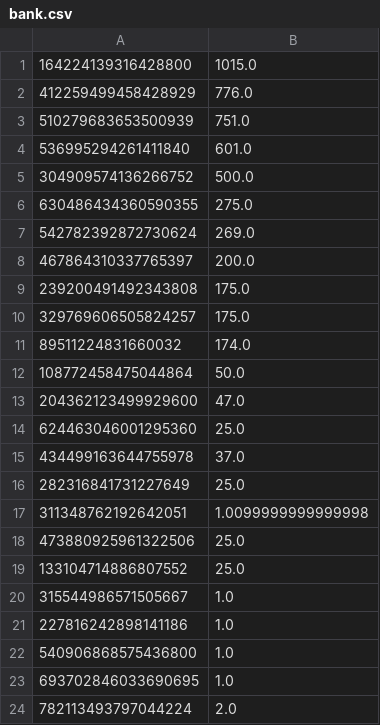
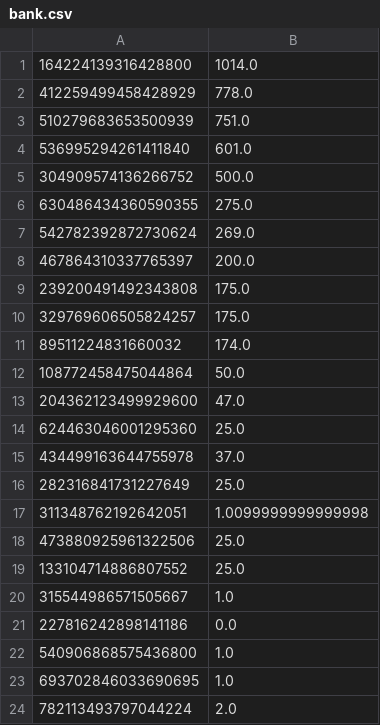
Before and after one commit to CorvusPrudens/VGMCbot, a CSV file: src/bank.csv, drawn as a sheet.

```diff
--- a/src/bank.csv
+++ b/src/bank.csv
@@ -1,3 +1,3 @@
-164224139316428800,1015.0
-412259499458428929,776.0
+164224139316428800,1014.0
+412259499458428929,778.0
 510279683653500939,751.0
@@ -20,3 +20,3 @@
 315544986571505667,1.0
-227816242898141186,1.0
+227816242898141186,0.0
 540906868575436800,1.0
```
Also changed, not shown: 8 other files.
